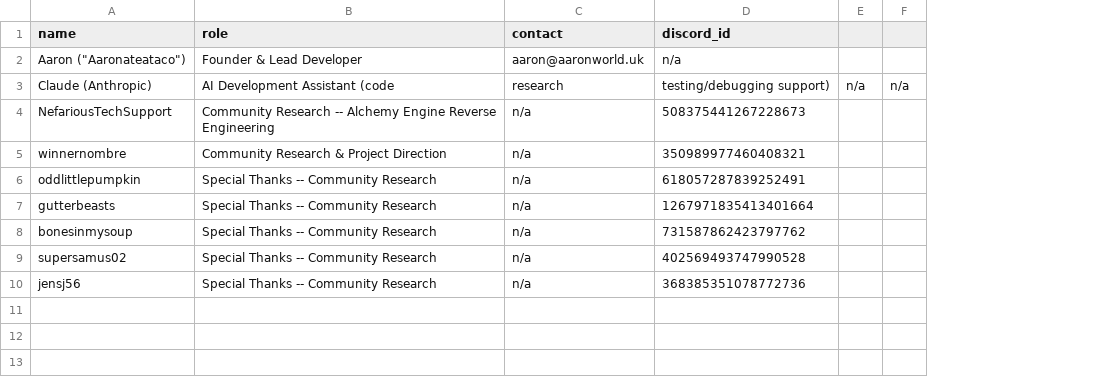
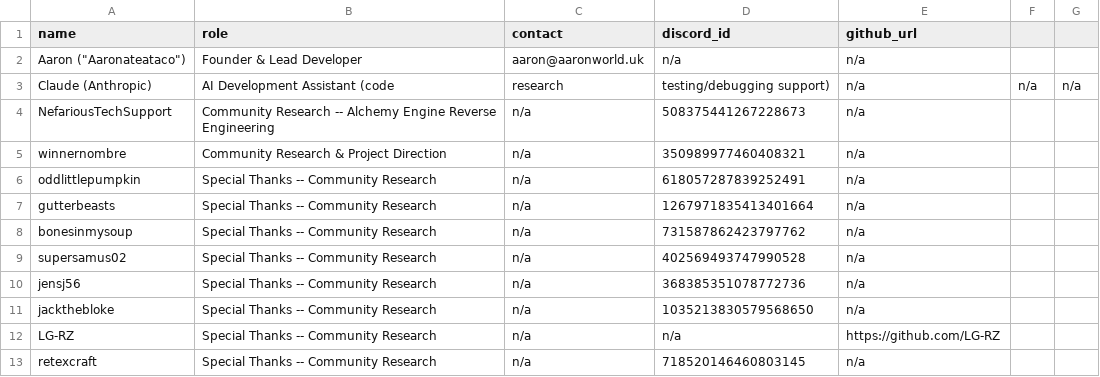
Before and after one commit to Arkchemy/woodburrow, a CSV file: CONTRIBUTORS.csv, drawn as a sheet; the diff names each change by its address in the sheet, - before the commit and + after, or states it on an @@ line.

```diff
--- a/CONTRIBUTORS.csv
+++ b/CONTRIBUTORS.csv
+column E (github_url), rows 2-10: all n/a
+row 11: jackthebloke | Special Thanks -- Community Research | n/a | 1035213830579568650 | n/a
+row 12: LG-RZ | Special Thanks -- Community Research | n/a | n/a | https://github.com/LG-RZ
+row 13: retexcraft | Special Thanks -- Community Research | n/a | 718520146460803145 | n/a
```
Also changed, not shown: 2 other files.
